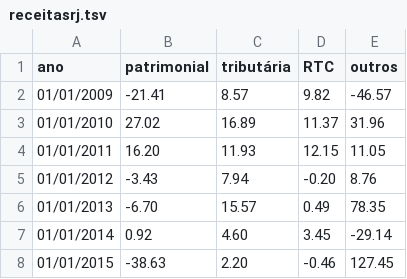
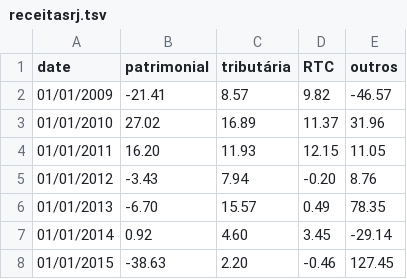
Before and after one commit to sergiospagnuolo/graficos, a TSV file: dados/receitasrj.tsv, drawn as a sheet.

Commit message:
Update receitasrj.tsv

```diff
--- a/dados/receitasrj.tsv
+++ b/dados/receitasrj.tsv
@@ -1,2 +1,2 @@
-ano	patrimonial	tributária	RTC	outros
+date	patrimonial	tributária	RTC	outros
 01/01/2009	-21.41	8.57	9.82	-46.57
```
